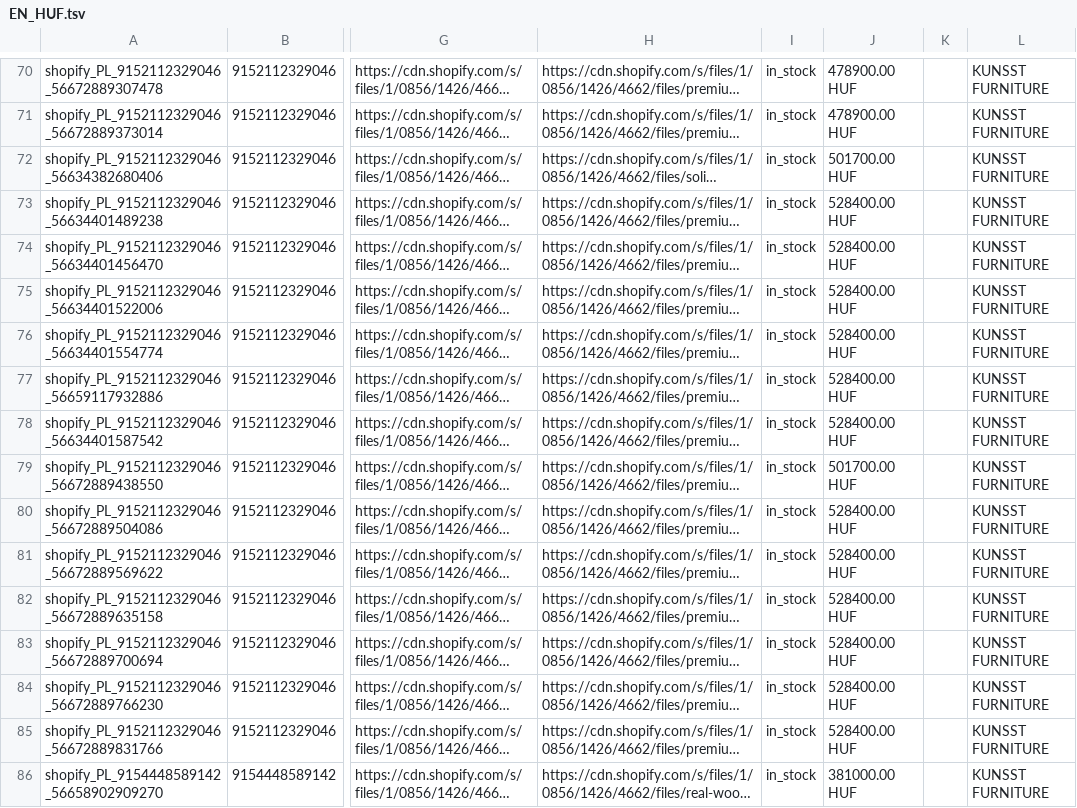
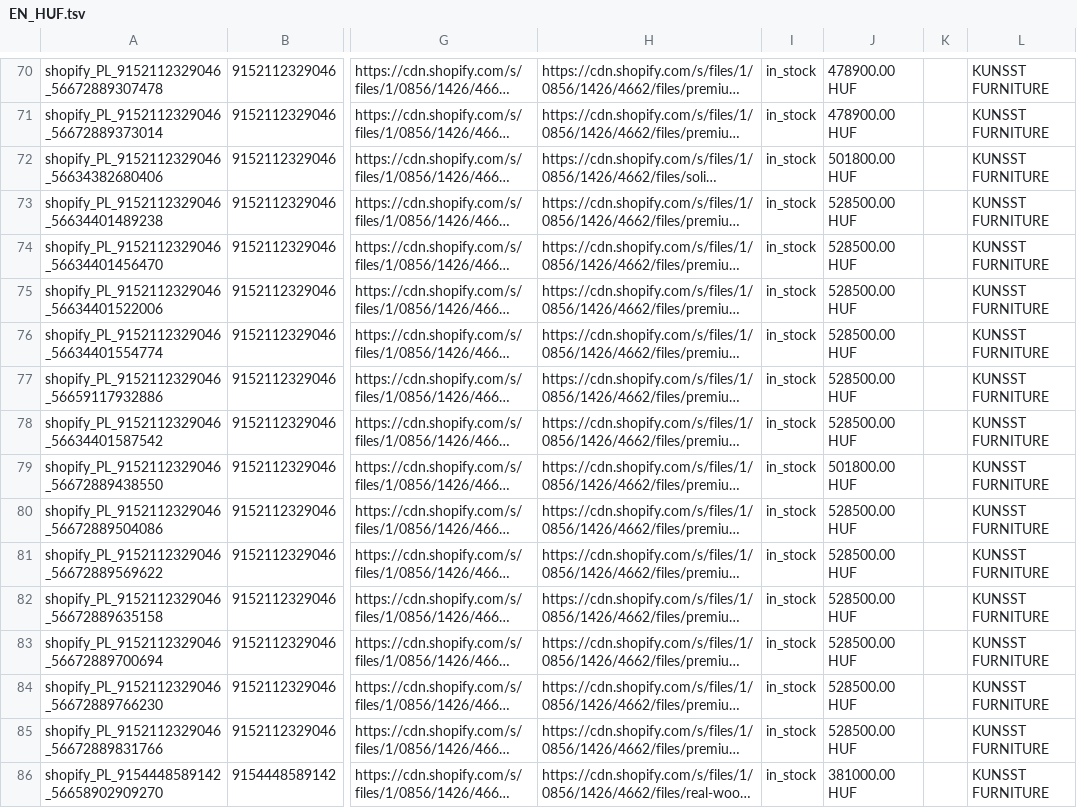
Before and after one commit to Kjubas2/kunsst-product-feeds, a TSV file: 03.platforms/google/output/EN_HUF.tsv, drawn as a sheet; only a part is shown, gaps mark what is left out; long unchanged cells end in …; the diff covers the shown part only; the diff names each change by its address in the sheet, - before the commit and + after, or states it on an @@ line.

```diff
--- a/03.platforms/google/output/EN_HUF.tsv
+++ b/03.platforms/google/output/EN_HUF.tsv
-J72: 501700.00 HUF
+J72: 501800.00 HUF
-J73:J78: 528400.00 HUF
+J73:J78: 528500.00 HUF
-J79: 501700.00 HUF
+J79: 501800.00 HUF
-J80:J85: 528400.00 HUF
+J80:J85: 528500.00 HUF
```
Also changed, not shown: 83 edited cells elsewhere in this file, 03.platforms/google/output/DE_CHF.tsv, 03.platforms/google/output/EN_CAD.tsv, 9 other files.
